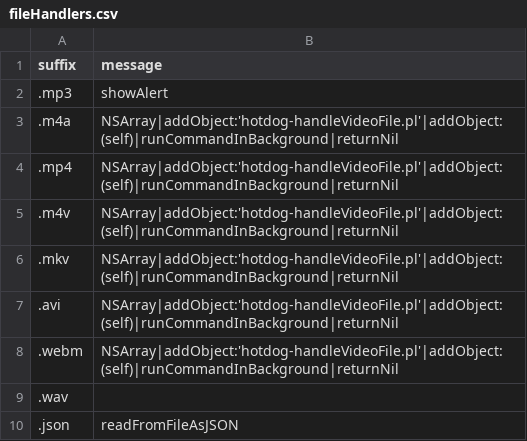
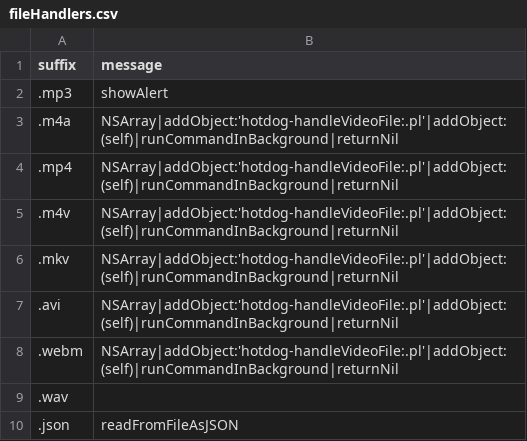
Before and after one commit to arthurchoung/HOTDOG, a CSV file: Config/fileHandlers.csv, drawn as a sheet; only a part is shown.

Commit message:
Use script hotdog-handleVideoFile:.pl

```diff
--- a/Config/fileHandlers.csv
+++ b/Config/fileHandlers.csv
@@ -2,8 +2,8 @@ suffix,message
 .mp3,"showAlert"
-.m4a,"NSArray|addObject:'hotdog-handleVideoFile.pl'|addObject:(self)|runCommandInBackground|returnNil"
-.mp4,"NSArray|addObject:'hotdog-handleVideoFile.pl'|addObject:(self)|runCommandInBackground|returnNil"
-.m4v,"NSArray|addObject:'hotdog-handleVideoFile.pl'|addObject:(self)|runCommandInBackground|returnNil"
-.mkv,"NSArray|addObject:'hotdog-handleVideoFile.pl'|addObject:(self)|runCommandInBackground|returnNil"
-.avi,"NSArray|addObject:'hotdog-handleVideoFile.pl'|addObject:(self)|runCommandInBackground|returnNil"
-.webm,"NSArray|addObject:'hotdog-handleVideoFile.pl'|addObject:(self)|runCommandInBackground|returnNil"
+.m4a,"NSArray|addObject:'hotdog-handleVideoFile:.pl'|addObject:(self)|runCommandInBackground|returnNil"
+.mp4,"NSArray|addObject:'hotdog-handleVideoFile:.pl'|addObject:(self)|runCommandInBackground|returnNil"
+.m4v,"NSArray|addObject:'hotdog-handleVideoFile:.pl'|addObject:(self)|runCommandInBackground|returnNil"
+.mkv,"NSArray|addObject:'hotdog-handleVideoFile:.pl'|addObject:(self)|runCommandInBackground|returnNil"
+.avi,"NSArray|addObject:'hotdog-handleVideoFile:.pl'|addObject:(self)|runCommandInBackground|returnNil"
+.webm,"NSArray|addObject:'hotdog-handleVideoFile:.pl'|addObject:(self)|runCommandInBackground|returnNil"
 .wav
```
